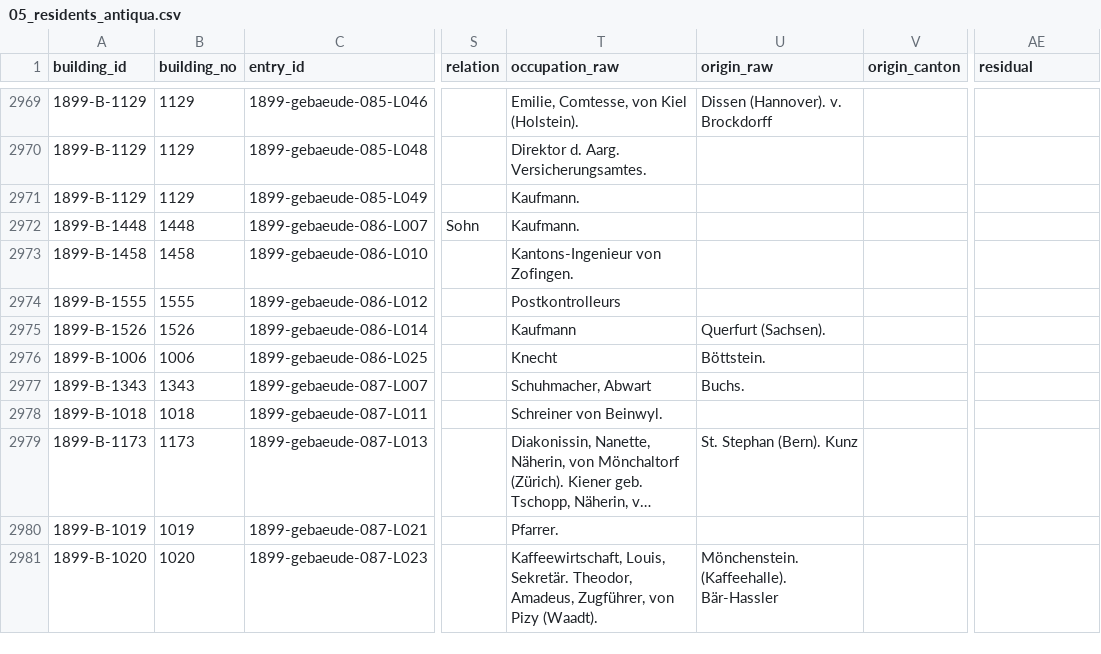
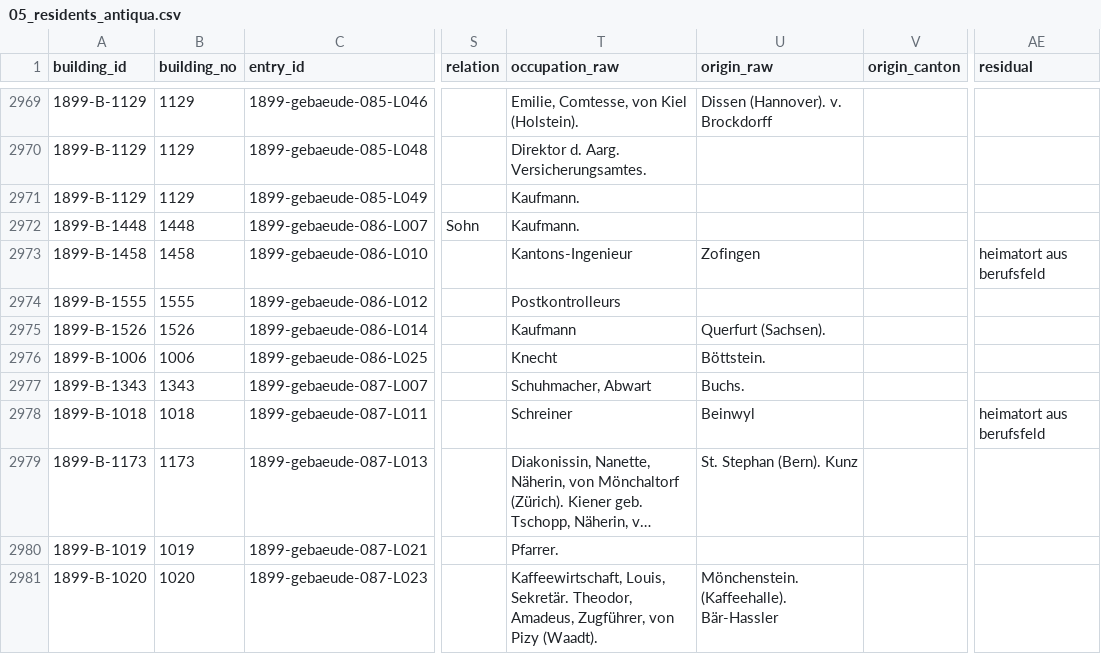
Before and after one commit to thodel/adressbuecher-aarau, a CSV file: data/csv/05_residents_antiqua.csv, drawn as a sheet; only a part is shown, gaps mark what is left out; long unchanged cells end in …; the diff covers the shown part only; the diff names each change by its address in the sheet, - before the commit and + after, or states it on an @@ line.

```diff
--- a/data/csv/05_residents_antiqua.csv
+++ b/data/csv/05_residents_antiqua.csv
-T2973 (occupation_raw): Kantons-Ingenieur von Zofingen.
+T2973 (occupation_raw): Kantons-Ingenieur
-U2973 (origin_raw): (empty)
+U2973 (origin_raw): Zofingen
-AE2973 (residual): (empty)
+AE2973 (residual): heimatort aus berufsfeld
-T2978 (occupation_raw): Schreiner von Beinwyl.
+T2978 (occupation_raw): Schreiner
-U2978 (origin_raw): (empty)
+U2978 (origin_raw): Beinwyl
-AE2978 (residual): (empty)
+AE2978 (residual): heimatort aus berufsfeld
```
Also changed, not shown: 134 edited cells elsewhere in this file, data/csv/05_buildings_antiqua.csv, data/csv/05_buildings_fraktur.csv, 10 other files.
